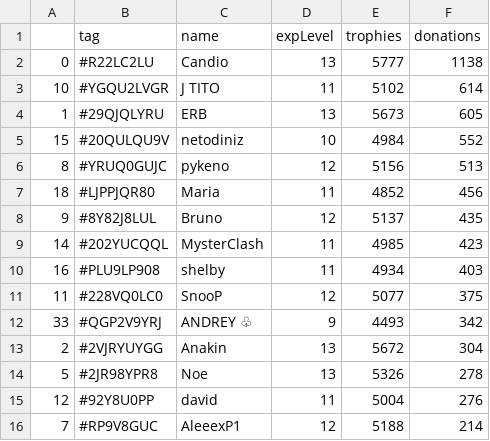
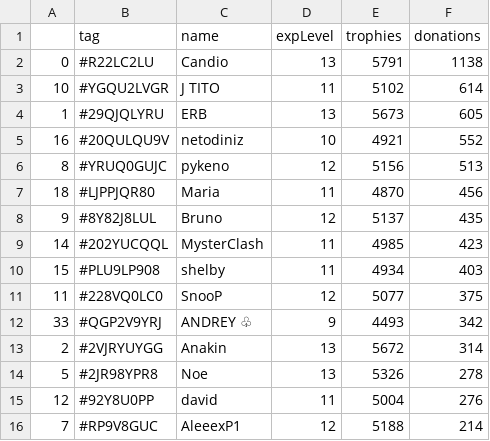
Before and after one commit to Brunopbb/APIClashRoyale, a CSV file: Members.csv, drawn as a sheet; only a part is shown.

Commit message:
Atualização

```diff
--- a/Members.csv
+++ b/Members.csv
@@ -1,14 +1,14 @@
 ,tag,name,expLevel,trophies,donations
-0,#R22LC2LU,Candio,13,5777,1138
+0,#R22LC2LU,Candio,13,5791,1138
 10,#YGQU2LVGR,J TITO,11,5102,614
 1,#29QJQLYRU,ERB,13,5673,605
-15,#20QULQU9V,netodiniz,10,4984,552
+16,#20QULQU9V,netodiniz,10,4921,552
 8,#YRUQ0GUJC,pykeno,12,5156,513
-18,#LJPPJQR80,Maria,11,4852,456
+18,#LJPPJQR80,Maria,11,4870,456
 9,#8Y82J8LUL,Bruno,12,5137,435
 14,#202YUCQQL,MysterClash,11,4985,423
-16,#PLU9LP908,shelby,11,4934,403
+15,#PLU9LP908,shelby,11,4934,403
 11,#228VQ0LC0,SnooP,12,5077,375
 33,#QGP2V9YRJ,ANDREY ♧,9,4493,342
-2,#2VJRYUYGG,Anakin,13,5672,304
+2,#2VJRYUYGG,Anakin,13,5672,314
 5,#2JR98YPR8,Noe,13,5326,278
```
